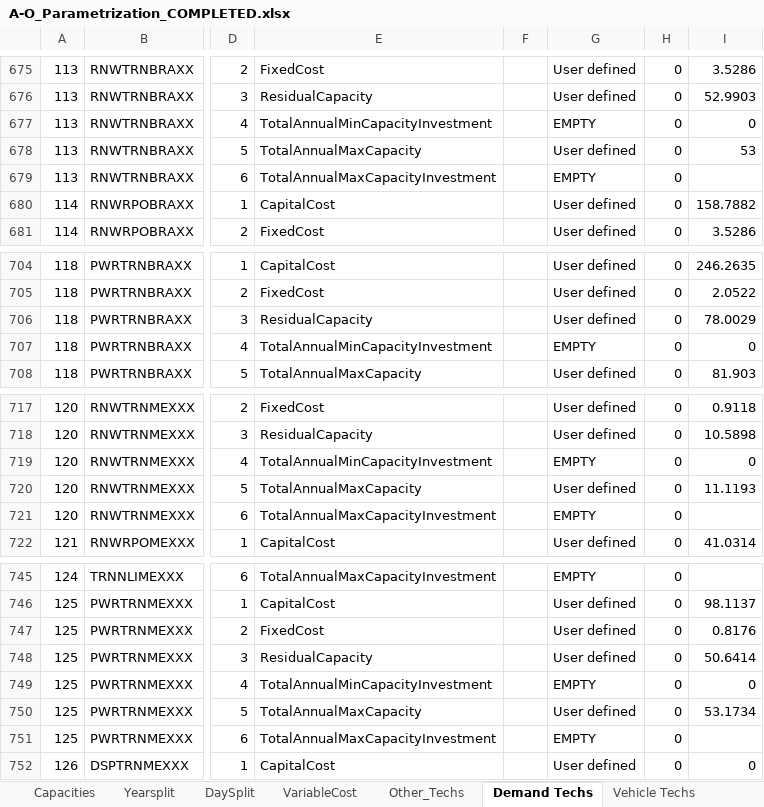
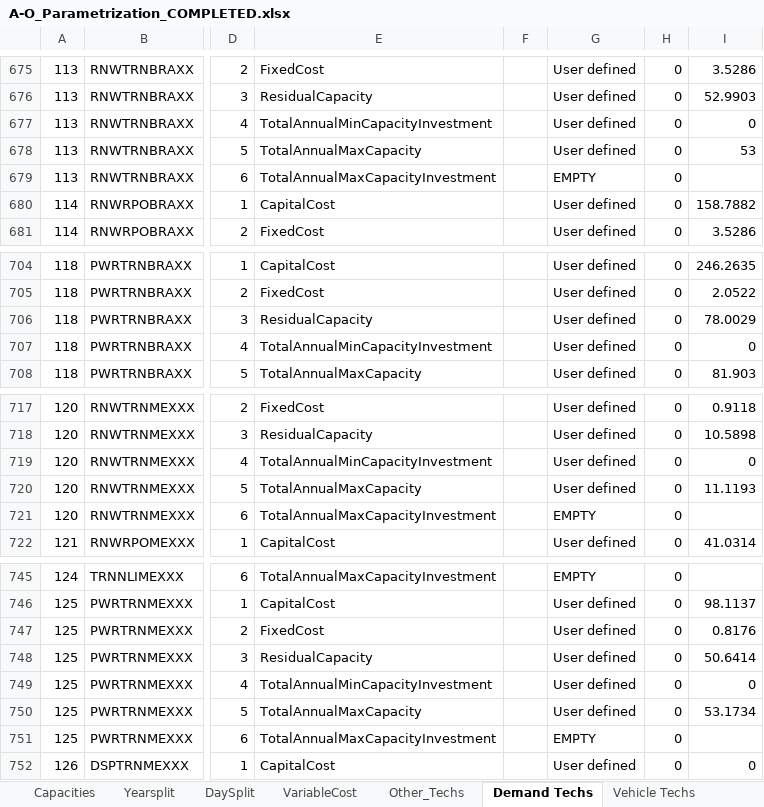
Before and after one commit to Climate-Lead-Group/relac_tx, an Excel workbook: t1_confection/A1_Outputs/A1_Outputs_OPT/A-O_Parametrization_COMPLETED.xlsx, sheet Demand Techs, drawn as a sheet; only a part is shown, gaps mark what is left out; values as stored, in another font and other column widths than the file's, no borders; the diff names each change by its address in the sheet, - before the commit and + after, or states it on an @@ line.

```diff
--- a/t1_confection/A1_Outputs/A1_Outputs_OPT/A-O_Parametrization_COMPLETED.xlsx (sheet Demand Techs)
+++ b/t1_confection/A1_Outputs/A1_Outputs_OPT/A-O_Parametrization_COMPLETED.xlsx (sheet Demand Techs)
-G677: EMPTY
+G677: User defined
-G707: EMPTY
+G707: User defined
-G719: EMPTY
+G719: User defined
-G749: EMPTY
+G749: User defined
```
Also changed, not shown: sheet Secondary Techs, t1_confection/A1_Outputs/A1_Outputs_BAU/A-O_Parametrization.xlsx, t1_confection/A1_Outputs/A1_Outputs_INV/A-O_Parametrization.xlsx, 13 other files.
